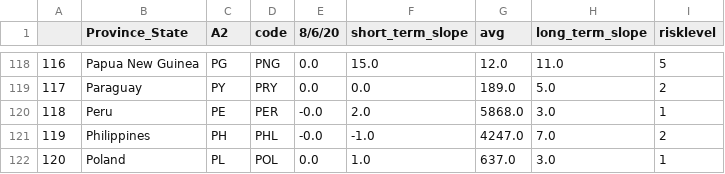
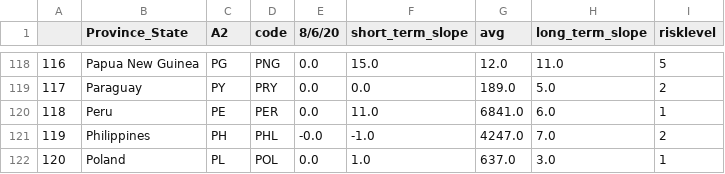
Before and after one commit to alwaysahmad/covid, a CSV file: global_cases_change_data.csv, drawn as a sheet; only a part is shown, gaps mark what is left out.

```diff
--- a/global_cases_change_data.csv
+++ b/global_cases_change_data.csv
@@ -119,3 +119,3 @@
 117,Paraguay,PY,PRY,0.0,0.0,189.0,5.0,2
-118,Peru,PE,PER,-0.0,2.0,5868.0,3.0,1
+118,Peru,PE,PER,0.0,11.0,6841.0,6.0,1
 119,Philippines,PH,PHL,-0.0,-1.0,4247.0,7.0,2
```
Also changed, not shown: global_case_data_slope.csv, global_case_peak_data.csv, 8 other files.
